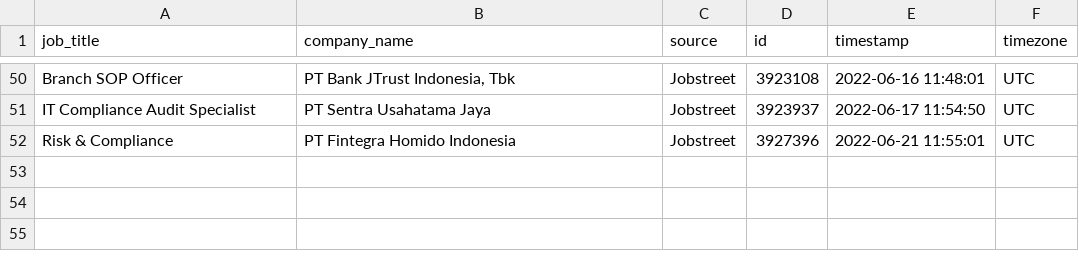
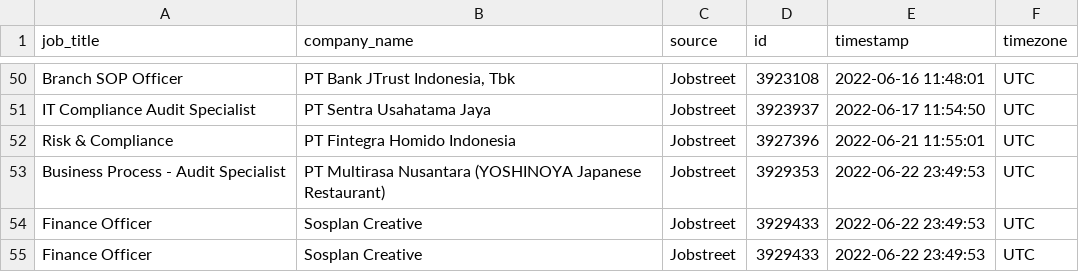
Before and after one commit to akherlan/jobvacancy, a CSV file: output/audit.csv, drawn as a sheet; only a part is shown, gaps mark what is left out.

```diff
--- a/output/audit.csv
+++ b/output/audit.csv
@@ -52 +52,4 @@
 "Risk & Compliance","PT Fintegra Homido Indonesia","Jobstreet","3927396","2022-06-21 11:55:01","UTC"
+"Business Process - Audit Specialist","PT Multirasa Nusantara (YOSHINOYA Japanese Restaurant)","Jobstreet","3929353","2022-06-22 23:49:53","UTC"
+"Finance Officer","Sosplan Creative","Jobstreet","3929433","2022-06-22 23:49:53","UTC"
+"Finance Officer","Sosplan Creative","Jobstreet","3929433","2022-06-22 23:49:53","UTC"
```
Also changed, not shown: output/scraped.csv.
